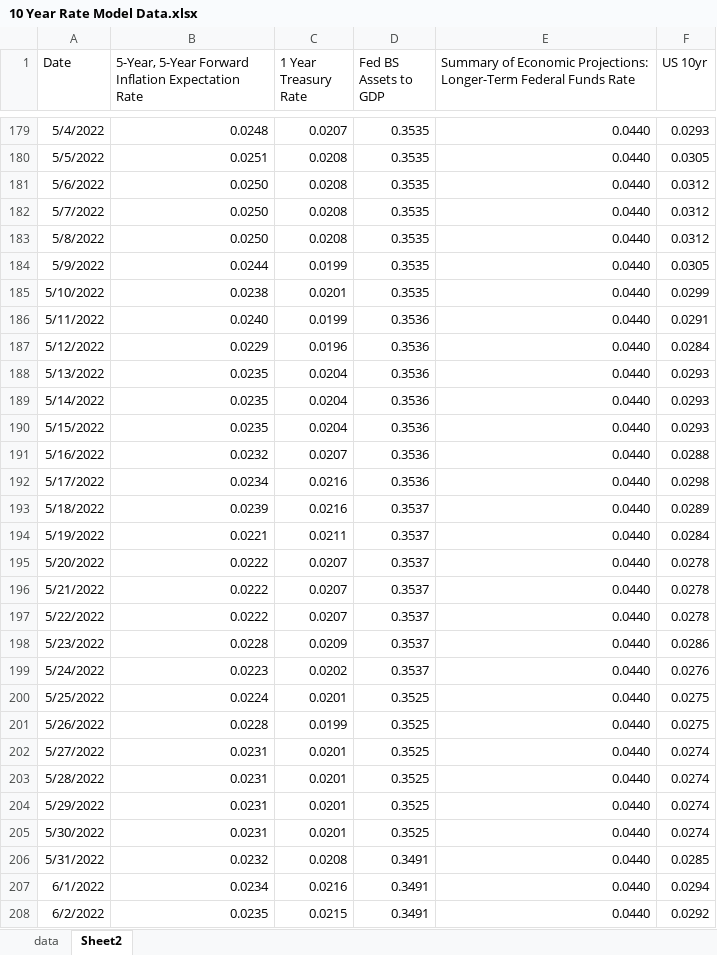
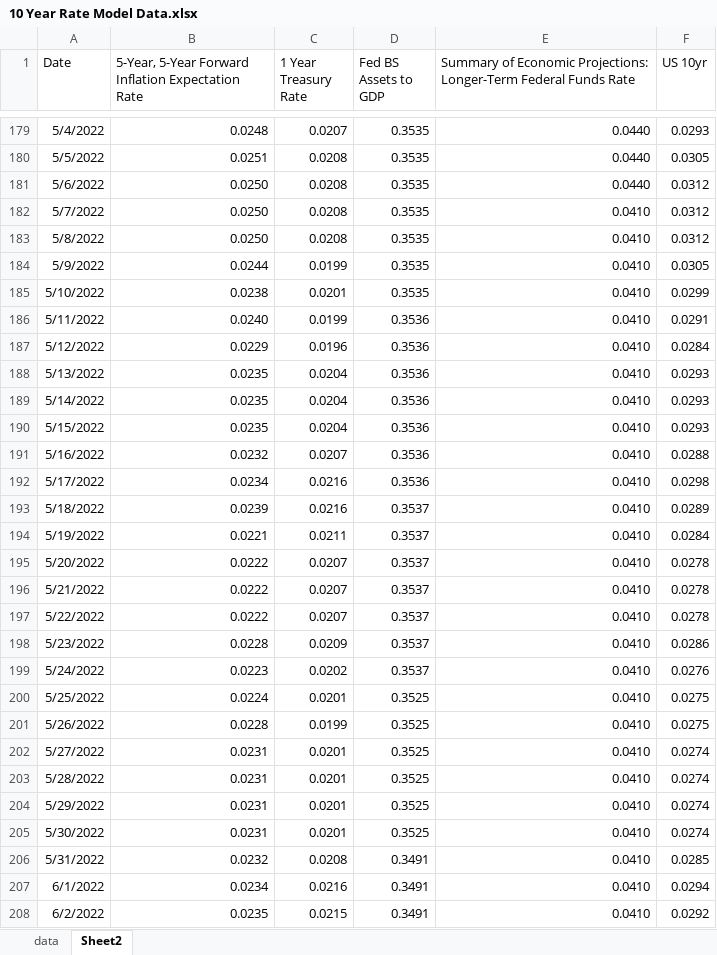
Before and after one commit to MeederDCS/Meeder1, an Excel workbook: 10 Year Rate Model Data.xlsx, sheet Sheet2, drawn as a sheet; only a part is shown, gaps mark what is left out; values as stored, in another font and other column widths than the file's, no borders; the diff covers the shown part only; the diff names each change by its address in the sheet, - before the commit and + after, or states it on an @@ line.

Commit message:
corrected longer-term FF rate

```diff
--- a/10 Year Rate Model Data.xlsx (sheet Sheet2)
+++ b/10 Year Rate Model Data.xlsx (sheet Sheet2)
-E182:E208: 0.0440
+E182:E208: 0.0410
```
Also changed, not shown: 1054 edited cells elsewhere in this sheet, sheet data, formulas that keep their value, 1 other file.
